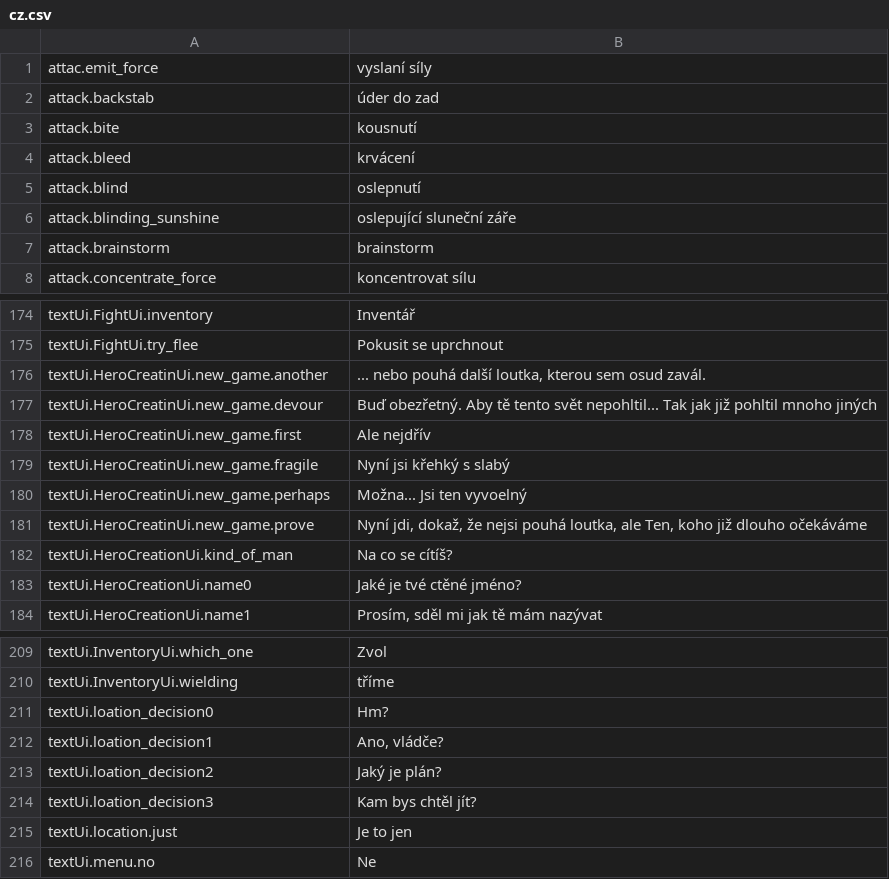
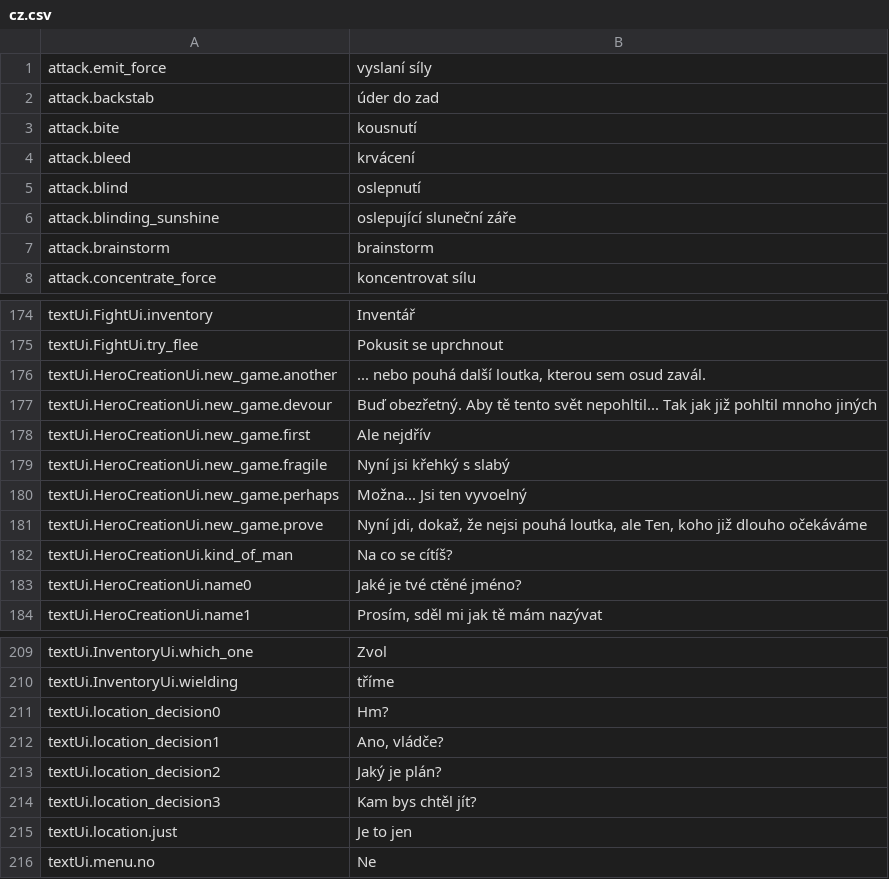
Before and after one commit to lancvslav/TheGame, a CSV file: resources/localization/cz.csv, drawn as a sheet; only a part is shown, gaps mark what is left out.

Commit message:
AttacksUi

```diff
--- a/resources/localization/cz.csv
+++ b/resources/localization/cz.csv
@@ -1,2 +1,2 @@
-attac.emit_force;vyslaní síly
+attack.emit_force;vyslaní síly
 attack.backstab;úder do zad
@@ -175,8 +175,8 @@ textUi.FightUi.inventory;Inventář
 textUi.FightUi.try_flee;Pokusit se uprchnout
-textUi.HeroCreatinUi.new_game.another;... nebo pouhá další loutka, kterou sem osud zavál.
-textUi.HeroCreatinUi.new_game.devour;Buď obezřetný. Aby tě tento svět nepohltil... Tak jak již pohltil mnoho jiných
-textUi.HeroCreatinUi.new_game.first;Ale nejdřív
-textUi.HeroCreatinUi.new_game.fragile;Nyní jsi křehký s slabý
-textUi.HeroCreatinUi.new_game.perhaps;Možna... Jsi ten vyvoelný
-textUi.HeroCreatinUi.new_game.prove;Nyní jdi, dokaž, že nejsi pouhá loutka, ale Ten, koho již dlouho očekáváme
+textUi.HeroCreationUi.new_game.another;... nebo pouhá další loutka, kterou sem osud zavál.
+textUi.HeroCreationUi.new_game.devour;Buď obezřetný. Aby tě tento svět nepohltil... Tak jak již pohltil mnoho jiných
+textUi.HeroCreationUi.new_game.first;Ale nejdřív
+textUi.HeroCreationUi.new_game.fragile;Nyní jsi křehký s slabý
+textUi.HeroCreationUi.new_game.perhaps;Možna... Jsi ten vyvoelný
+textUi.HeroCreationUi.new_game.prove;Nyní jdi, dokaž, že nejsi pouhá loutka, ale Ten, koho již dlouho očekáváme
 textUi.HeroCreationUi.kind_of_man;Na co se cítíš?
@@ -210,6 +210,6 @@ textUi.InventoryUi.which_one;Zvol
 textUi.InventoryUi.wielding;tříme
-textUi.loation_decision0;Hm?
-textUi.loation_decision1;Ano, vládče?
-textUi.loation_decision2;Jaký je plán?
-textUi.loation_decision3;Kam bys chtěl jít?
+textUi.location_decision0;Hm?
+textUi.location_decision1;Ano, vládče?
+textUi.location_decision2;Jaký je plán?
+textUi.location_decision3;Kam bys chtěl jít?
 textUi.location.just;Je to jen
```
Also changed, not shown: resources/localization/en.csv, 6 other files.
